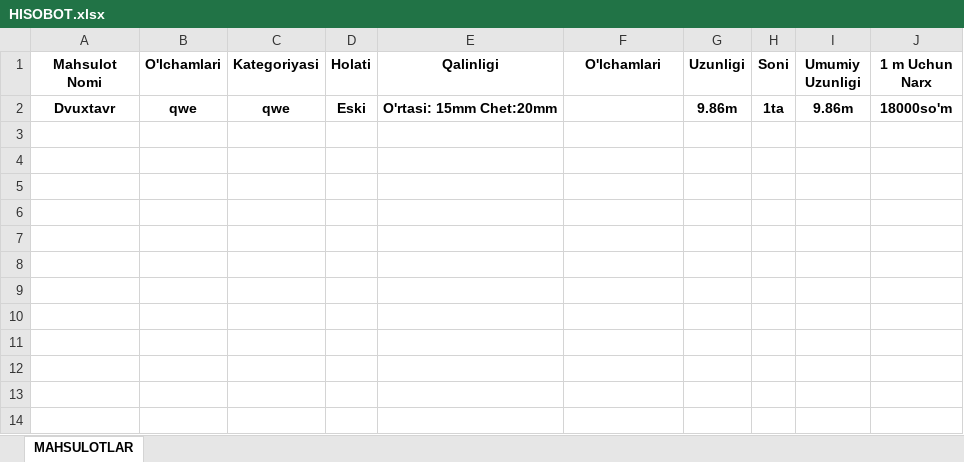
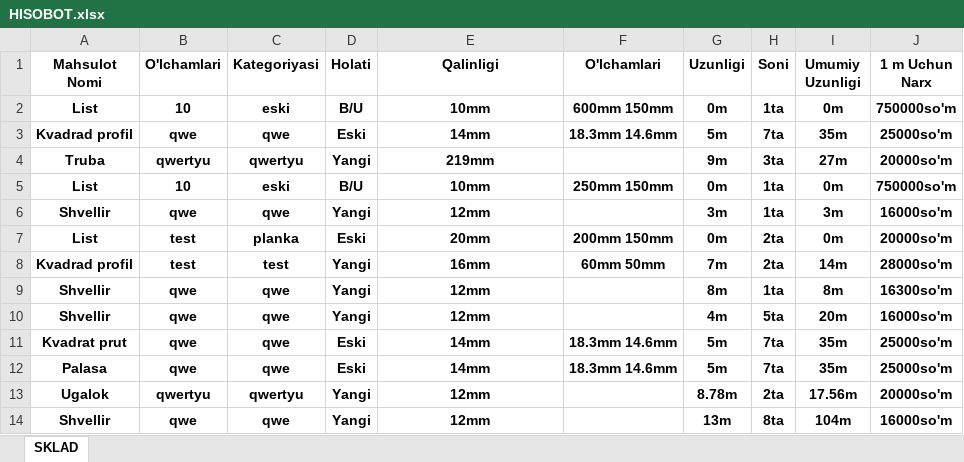
Before and after one commit to SamandarTemirxodjayev/bigmetall, an Excel workbook: server/docs/HISOBOT.xlsx, sheet SKLAD, drawn as a sheet; values as stored, in another font and other column widths than the file's, no borders; removed rows and columns are numbered as before the commit, all else as after; the diff names each change by its address in the sheet, - before the commit and + after, or states it on an @@ line.

```diff
--- a/server/docs/HISOBOT.xlsx (sheet SKLAD)
+++ b/server/docs/HISOBOT.xlsx (sheet SKLAD)
-sheet tab: MAHSULOTLAR
+sheet tab: SKLAD
-row 2: Dvuxtavr | qwe | qwe | Eski | O'rtasi: 15mm Chet:20mm |  | 9.86m | 1ta | 9.86m | 18000so'm
+row 2: List | 10 | eski | B/U | 10mm | 600mm 150mm | 0m | 1ta | 0m | 750000so'm
+row 3: Kvadrad profil | qwe | qwe | Eski | 14mm | 18.3mm 14.6mm | 5m | 7ta | 35m | 25000so'm
+row 4: Truba | qwertyu | qwertyu | Yangi | 219mm |  | 9m | 3ta | 27m | 20000so'm
+row 5: List | 10 | eski | B/U | 10mm | 250mm 150mm | 0m | 1ta | 0m | 750000so'm
+row 6: Shvellir | qwe | qwe | Yangi | 12mm |  | 3m | 1ta | 3m | 16000so'm
+row 7: List | test | planka | Eski | 20mm | 200mm 150mm | 0m | 2ta | 0m | 20000so'm
+row 8: Kvadrad profil | test | test | Yangi | 16mm | 60mm 50mm | 7m | 2ta | 14m | 28000so'm
+row 9: Shvellir | qwe | qwe | Yangi | 12mm |  | 8m | 1ta | 8m | 16300so'm
+row 10: Shvellir | qwe | qwe | Yangi | 12mm |  | 4m | 5ta | 20m | 16000so'm
+row 11: Kvadrat prut | qwe | qwe | Eski | 14mm | 18.3mm 14.6mm | 5m | 7ta | 35m | 25000so'm
+row 12: Palasa | qwe | qwe | Eski | 14mm | 18.3mm 14.6mm | 5m | 7ta | 35m | 25000so'm
+row 13: Ugalok | qwertyu | qwertyu | Yangi | 12mm |  | 8.78m | 2ta | 17.56m | 20000so'm
+row 14: Shvellir | qwe | qwe | Yangi | 12mm |  | 13m | 8ta | 104m | 16000so'm
```
Also changed, not shown: 4 other files.
